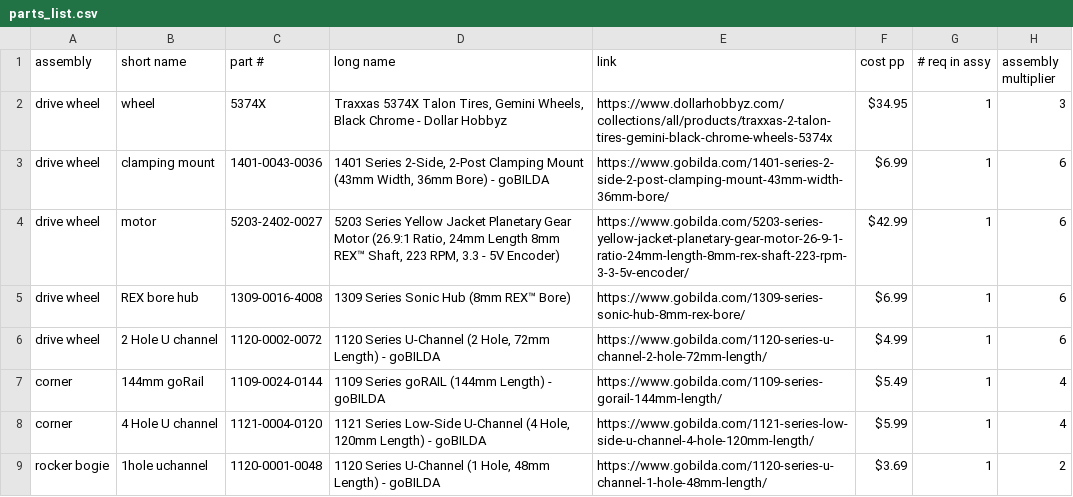
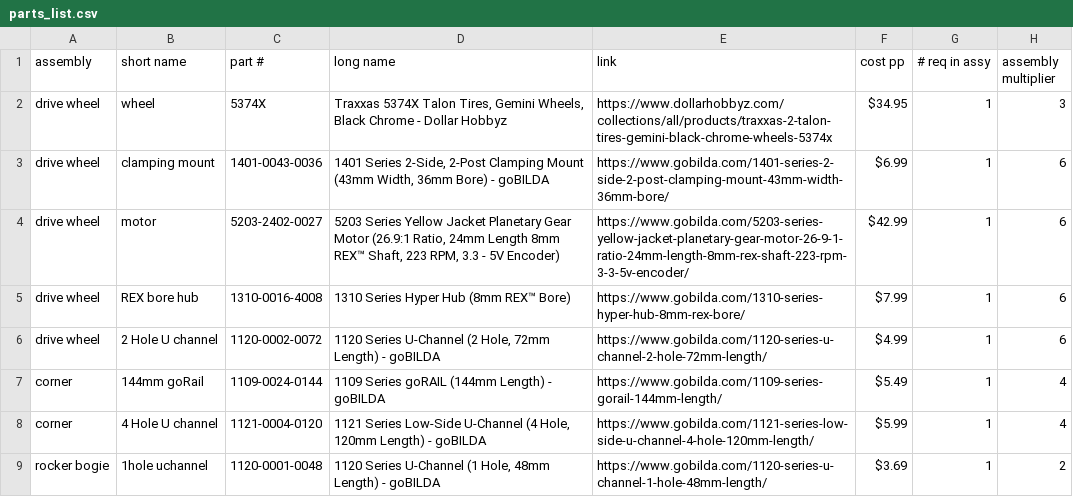
Before and after one commit to nasa-jpl/open-source-rover, a CSV file: parts_list/parts_list.csv, drawn as a sheet; only a part is shown.

Commit message:
Use hyper hub iso sonic hub for wheels

```diff
--- a/parts_list/parts_list.csv
+++ b/parts_list/parts_list.csv
@@ -4,3 +4,3 @@ drive wheel,clamping mount,1401-0043-0036,"1401 Series 2-Side, 2-Post Clamping M
 drive wheel,motor,5203-2402-0027,"5203 Series Yellow Jacket Planetary Gear Motor (26.9:1 Ratio, 24mm Length 8mm REX™ Shaft, 223 RPM, 3.3 - 5V Encoder)",https://www.gobilda.com/5203-series-yellow-jacket-planetary-gear-motor-26-9-1-ratio-24mm-length-8mm-rex-shaft-223-rpm-3-3-5v-encoder/,$42.99,1,6
-drive wheel,REX bore hub,1309-0016-4008,"1309 Series Sonic Hub (8mm REX™ Bore)",https://www.gobilda.com/1309-series-sonic-hub-8mm-rex-bore/,$6.99,1,6
+drive wheel,REX bore hub,1310-0016-4008,"1310 Series Hyper Hub (8mm REX™ Bore)",https://www.gobilda.com/1310-series-hyper-hub-8mm-rex-bore/,$7.99,1,6
 drive wheel,2 Hole U channel,1120-0002-0072,"1120 Series U-Channel (2 Hole, 72mm Length) - goBILDA",https://www.gobilda.com/1120-series-u-channel-2-hole-72mm-length/,$4.99,1,6
```
